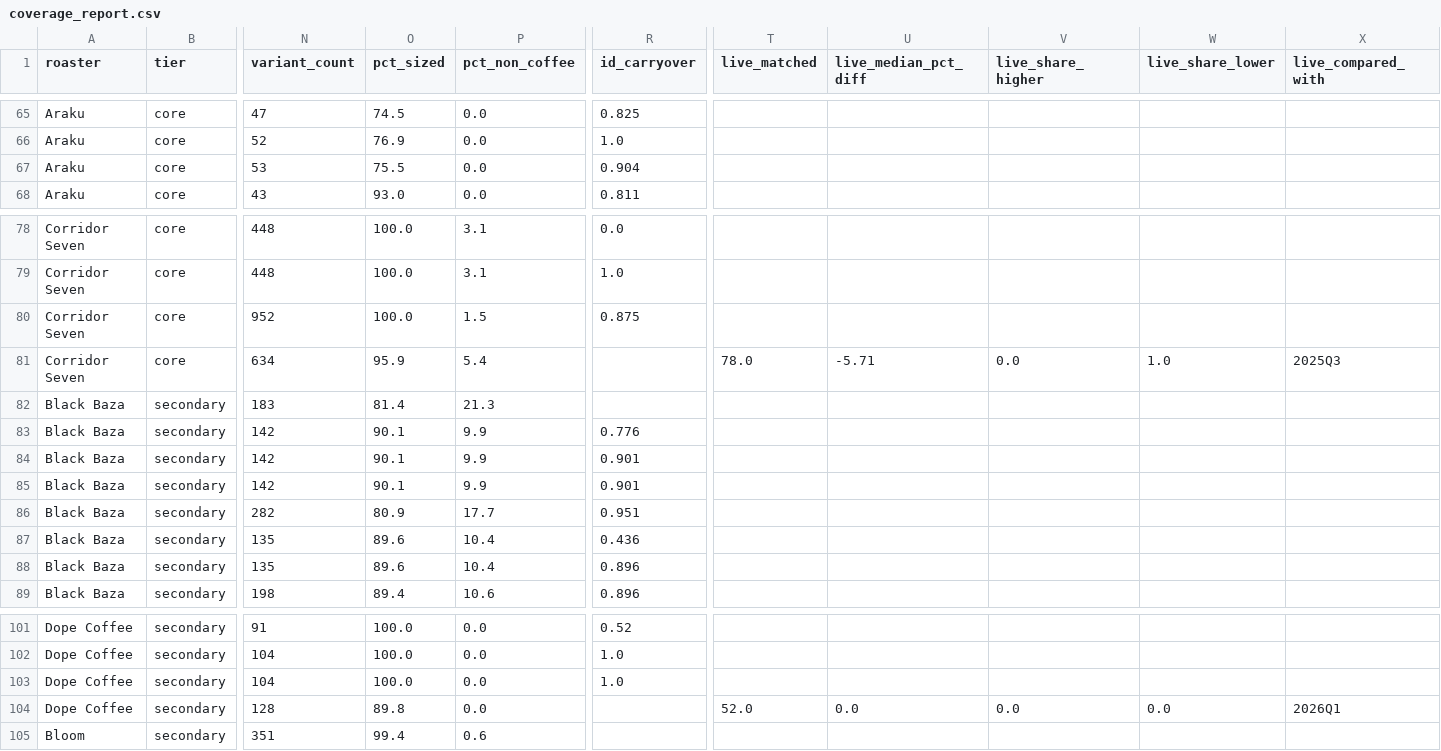
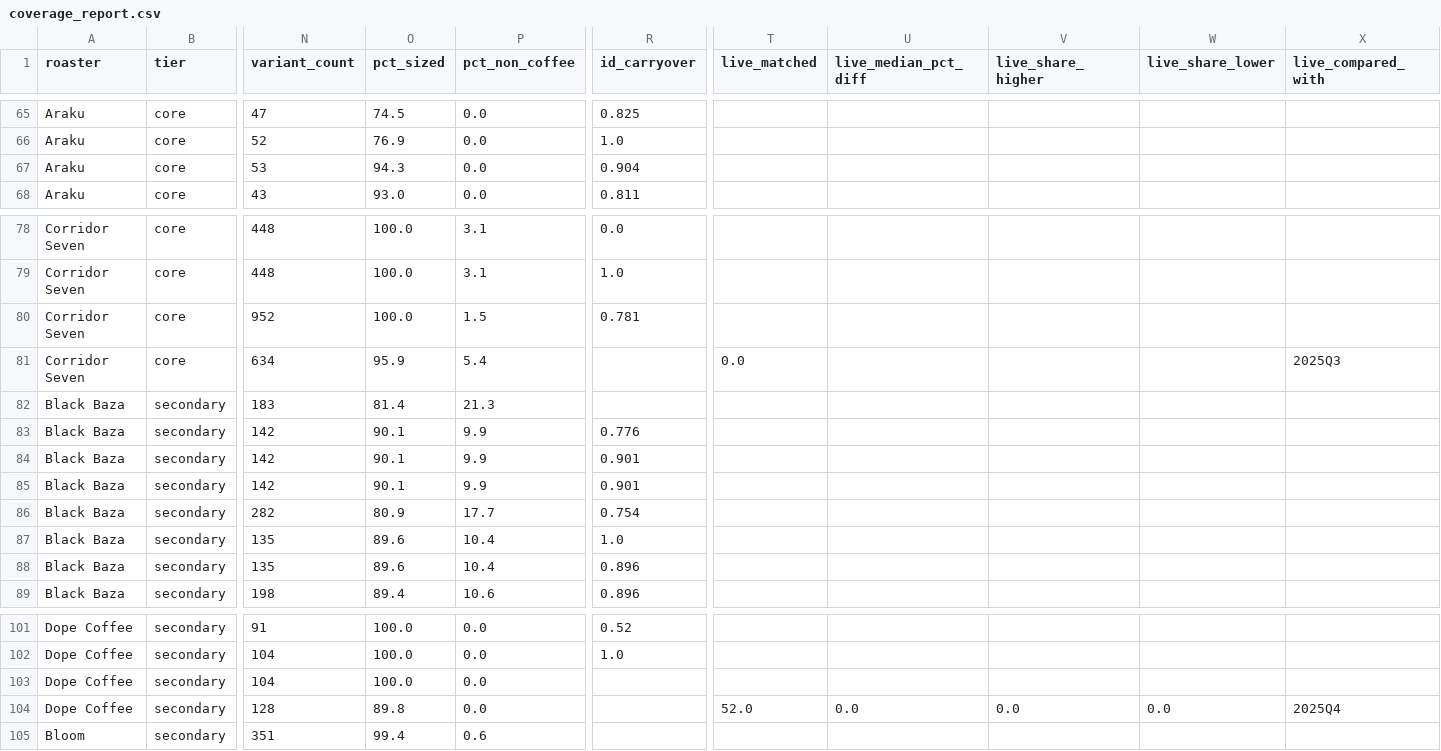
Before and after one commit to Sanchit0820/coffee-price-shock, a CSV file: data/clean/coverage_report.csv, drawn as a sheet; only a part is shown, gaps mark what is left out; the diff covers the shown part only; the diff names each change by its address in the sheet, - before the commit and + after, or states it on an @@ line.

```diff
--- a/data/clean/coverage_report.csv
+++ b/data/clean/coverage_report.csv
-O67 (pct_sized): 75.5
+O67 (pct_sized): 94.3
-R80 (id_carryover): 0.875
+R80 (id_carryover): 0.781
-T81 (live_matched): 78.0
+T81 (live_matched): 0.0
-U81 (live_median_pct_diff): -5.71
+U81 (live_median_pct_diff): (empty)
-V81 (live_share_higher): 0.0
+V81 (live_share_higher): (empty)
-W81 (live_share_lower): 1.0
+W81 (live_share_lower): (empty)
-R86 (id_carryover): 0.951
+R86 (id_carryover): 0.754
-R87 (id_carryover): 0.436
+R87 (id_carryover): 1.0
-R103 (id_carryover): 1.0
+R103 (id_carryover): (empty)
-X104 (live_compared_with): 2026Q1
+X104 (live_compared_with): 2025Q4
```
Also changed, not shown: 22 edited cells elsewhere in this file, 13 other files.
